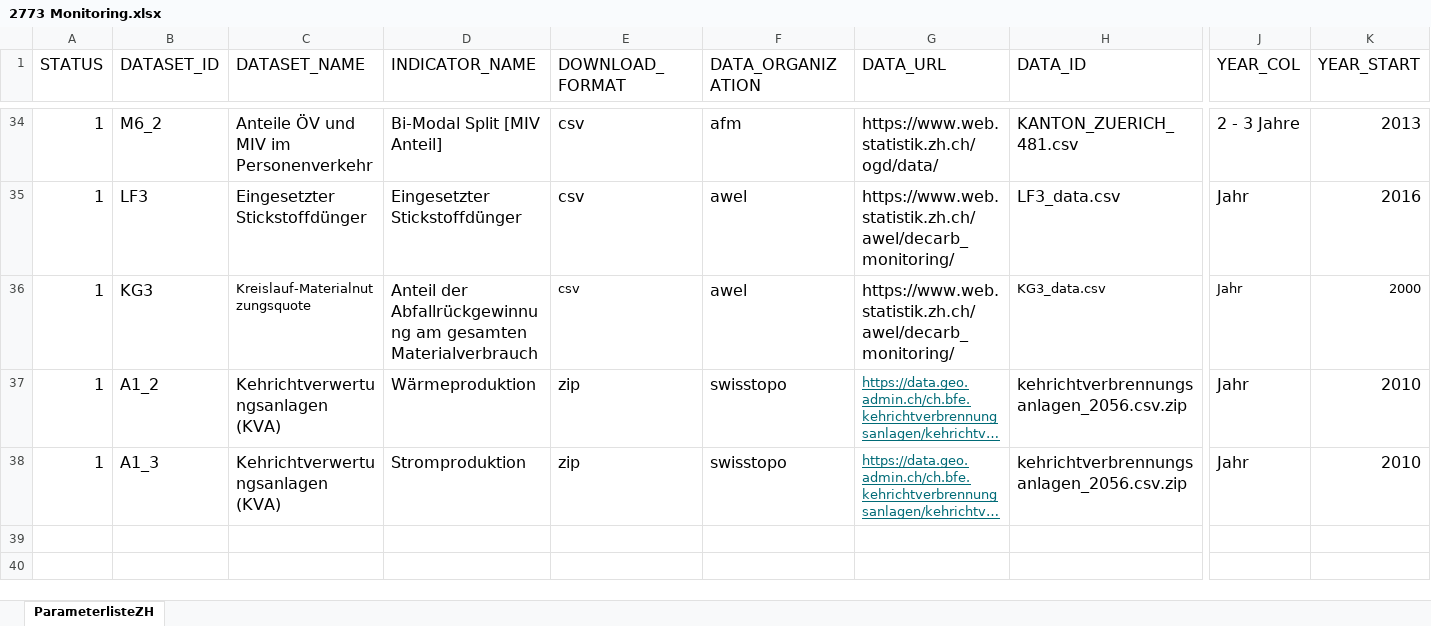
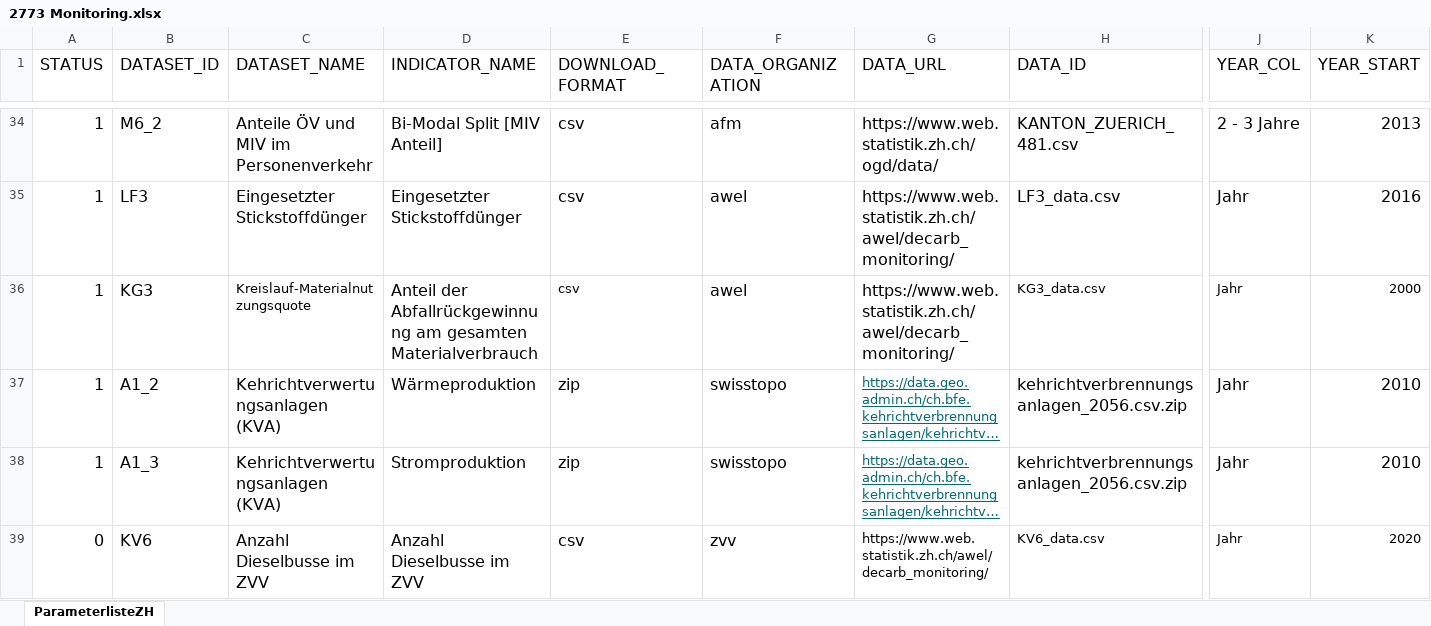
Before and after one commit to statistikZH/decarb_monitoring, an Excel workbook: 2773 Monitoring.xlsx, sheet ParameterlisteZH, drawn as a sheet; only a part is shown, gaps mark what is left out; long unchanged cells end in …; values as stored, in another font and other column widths than the file's, no borders; rows hold the shown columns only; the diff names each change by its address in the sheet, - before the commit and + after, or states it on an @@ line.

Commit message:
Neuer Indikator KV6: Anzahl Dieselbusse im ZVV

```diff
--- a/2773 Monitoring.xlsx (sheet ParameterlisteZH)
+++ b/2773 Monitoring.xlsx (sheet ParameterlisteZH)
+row 39: 0 | KV6 | Anzahl Dieselbusse im ZVV | Anzahl Dieselbusse im ZVV | csv | zvv | https://www.web.statistik.zh.ch/awel/decarb_monitoring/ | KV6_data.csv | Jahr | 2020
```
